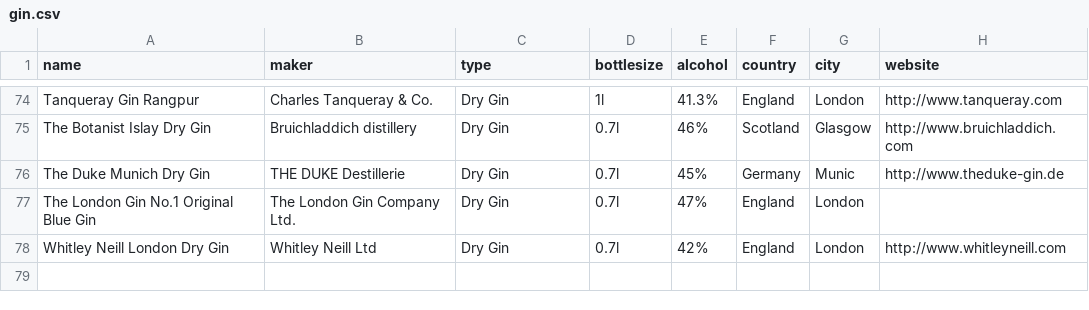
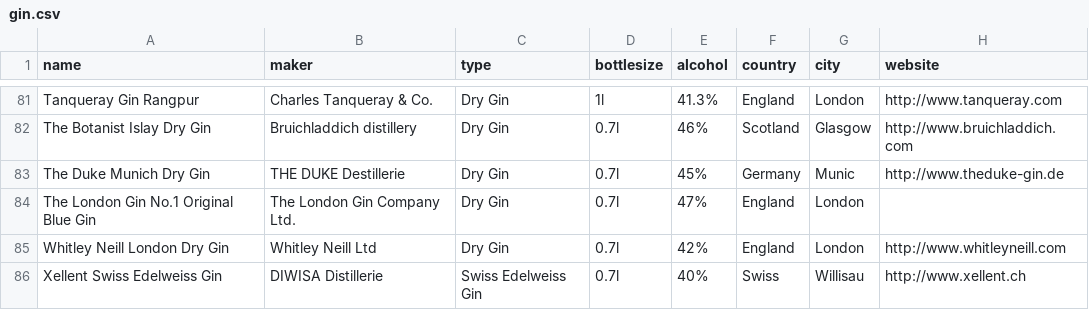
Before and after one commit to jstrobel/gin-and-tonic, a CSV file: gin.csv, drawn as a sheet; only a part is shown, gaps mark what is left out; the diff covers the shown part only; the diff names each change by its address in the sheet, - before the commit and + after, or states it on an @@ line.

```diff
--- a/gin.csv
+++ b/gin.csv
+row 86: Xellent Swiss Edelweiss Gin | DIWISA Distillerie | Swiss Edelweiss Gin | 0.7l | 40% | Swiss | Willisau | http://www.xellent.ch
```
Also changed, not shown: 7 added rows elsewhere in this file.
